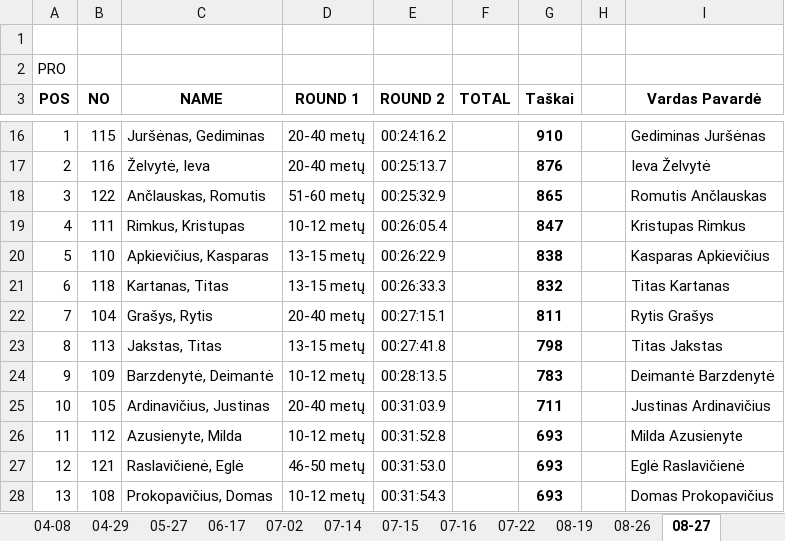
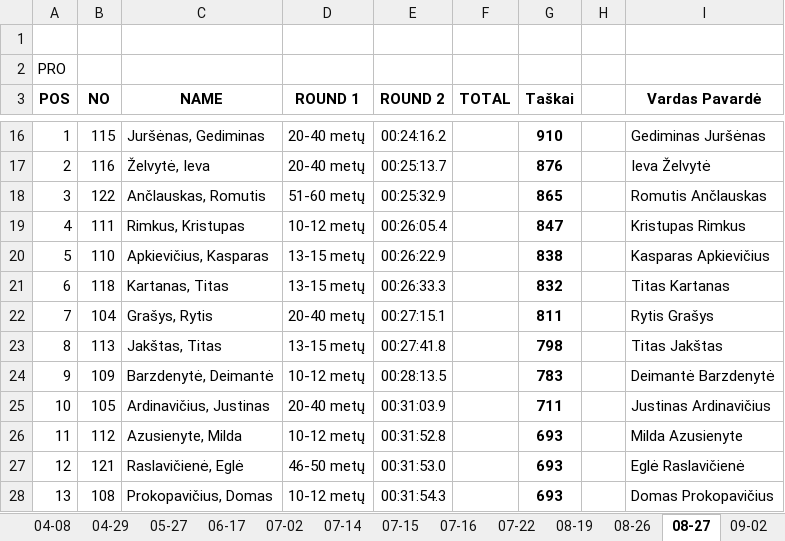
Before and after one commit to povilasb/triatlonoreitingas.lt, an Excel workbook: reitingas.xlsx, sheet 08-27, drawn as a sheet; only a part is shown, gaps mark what is left out; values as stored, in another font and other column widths than the file's, no borders; the diff names each change by its address in the sheet, - before the commit and + after, or states it on an @@ line.

```diff
--- a/reitingas.xlsx (sheet 08-27)
+++ b/reitingas.xlsx (sheet 08-27)
+sheet tab: 09-02
-C23 (NAME): Jakstas, Titas
+C23 (NAME): Jakštas, Titas
-I23 (Vardas Pavardė): Titas Jakstas
+I23 (Vardas Pavardė): Titas Jakštas
```
Also changed, not shown: sheet Bendra įskaita, sheet 07-16, sheet 08-19, sheet 06-17, sheet 07-22, sheet 08-26, 1 more sheet, other sheet tabs, formulas that keep their value, hidden cells, 2 other files.
